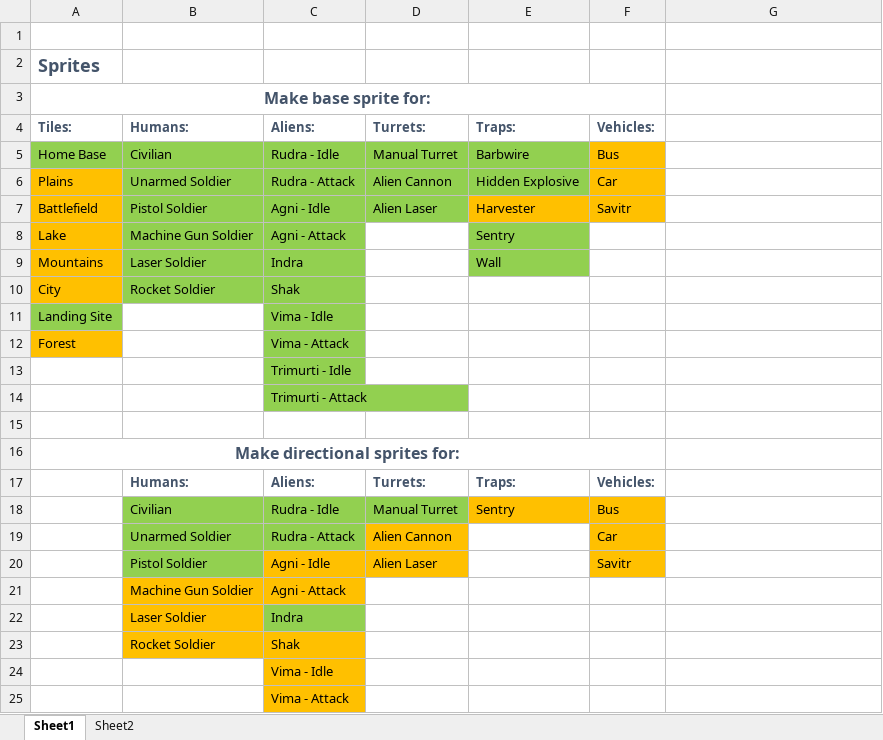
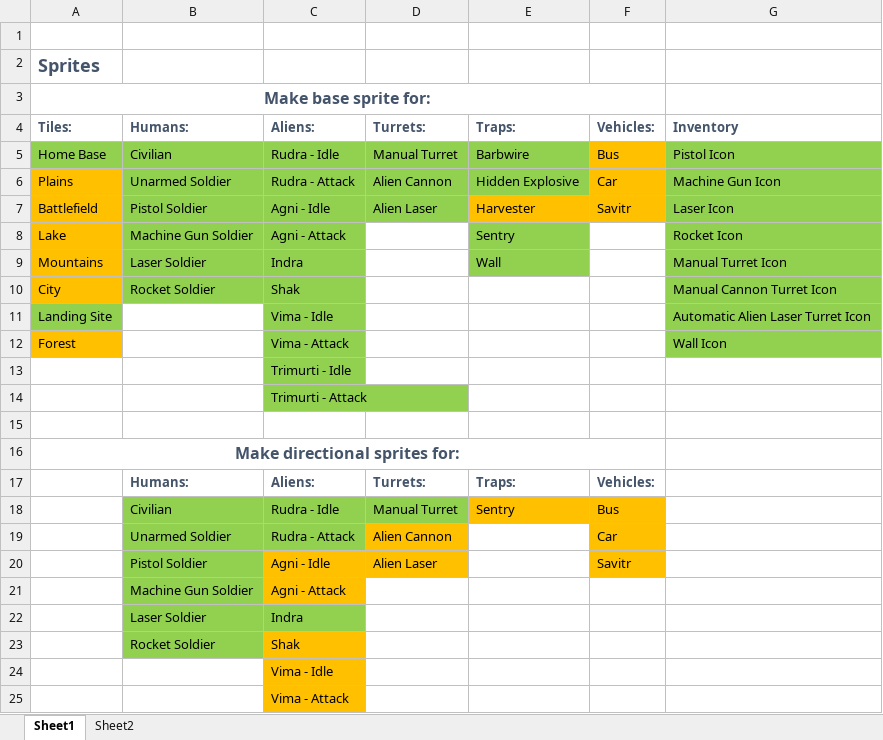
Before and after one commit to MizunoPK/Shiva, an Excel workbook: Production Documents/To-Do.xlsx, sheet Sheet1, drawn as a sheet; only a part is shown; values as stored, in another font and other column widths than the file's, no borders; the diff names each change by its address in the sheet, - before the commit and + after, or states it on an @@ line.

Commit message:
Made directional sprites for soldiers with machine gun, laser, and cannon. Created icon sprites to be used for the inventory. Updated wall sprite

```diff
--- a/Production Documents/To-Do.xlsx (sheet Sheet1)
+++ b/Production Documents/To-Do.xlsx (sheet Sheet1)
-G4: (empty)
+G4: Inventory
-G5: (empty)
+G5: Pistol Icon
-G5:G12 fill: none
+G5:G12 fill: #92D050
-G6: (empty)
+G6: Machine Gun Icon
-G7: (empty)
+G7: Laser Icon
-G8: (empty)
+G8: Rocket Icon
-G9: (empty)
+G9: Manual Turret Icon
-G10: (empty)
+G10: Manual Cannon Turret Icon
-G11: (empty)
+G11: Automatic Alien Laser Turret Icon
-G12: (empty)
+G12: Wall Icon
-B21:B23 fill: #FFC000
+B21:B23 fill: #92D050
```
Also changed, not shown: 24 other files.
